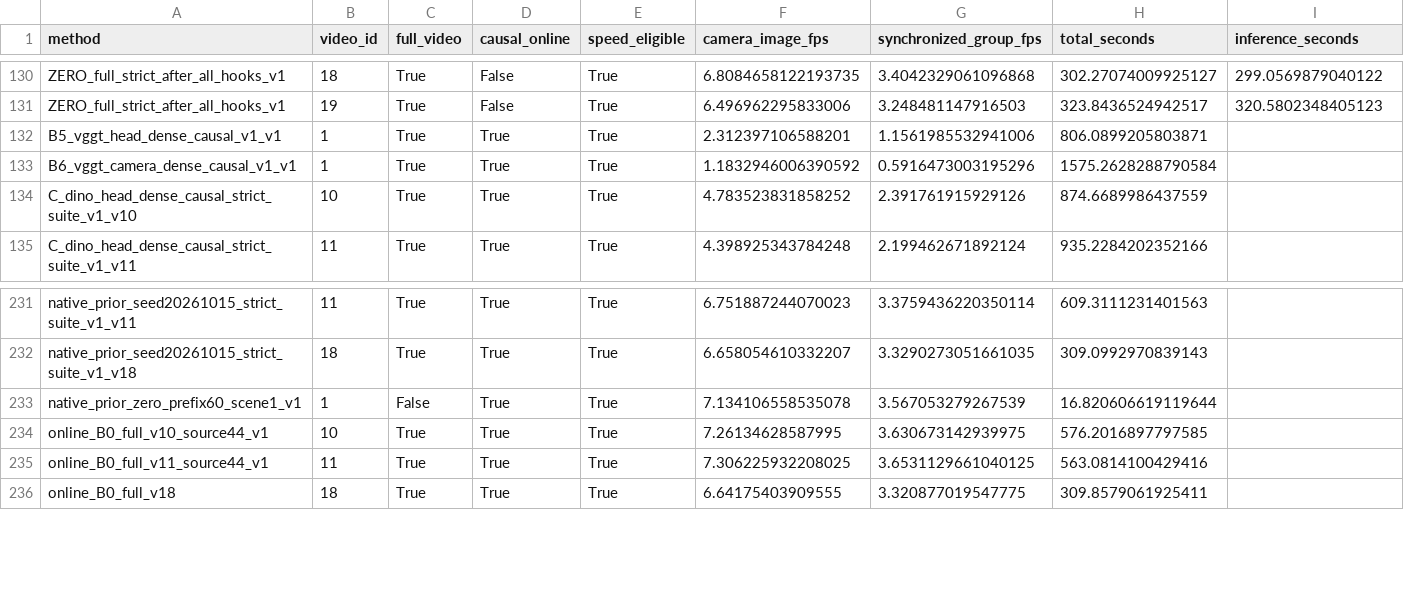
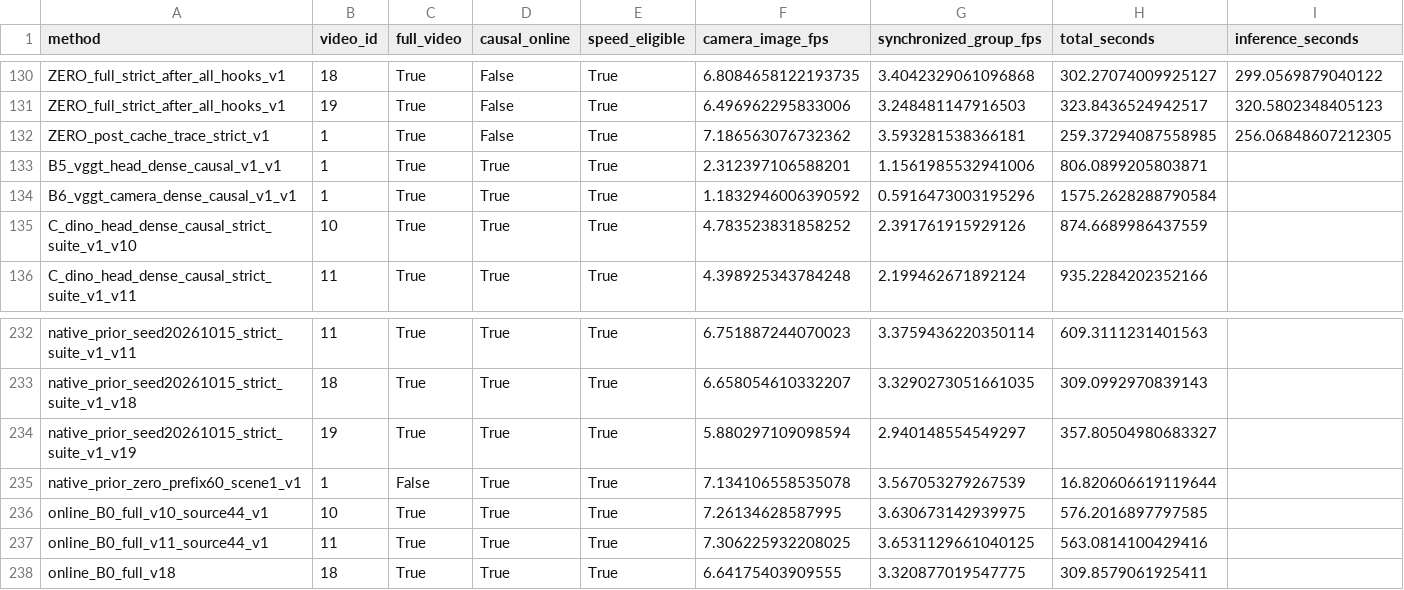
Before and after one commit to LYQ1107/WWW, a CSV file: results/runtime_results.csv, drawn as a sheet; only a part is shown, gaps mark what is left out; rows hold the shown columns only; the diff names each change by its address in the sheet, - before the commit and + after, or states it on an @@ line.

```diff
--- a/results/runtime_results.csv
+++ b/results/runtime_results.csv
+row 132: ZERO_post_cache_trace_strict_v1 | 1 | True | False | True | 7.186563076732362 | 3.593281538366181 | 259.37294087558985 | 256.06848607212305
+row 234: native_prior_seed20261015_strict_suite_v1_v19 | 19 | True | True | True | 5.880297109098594 | 2.940148554549297 | 357.80504980683327
```
Also changed, not shown: results/ablation_results.csv, 14 other files.
